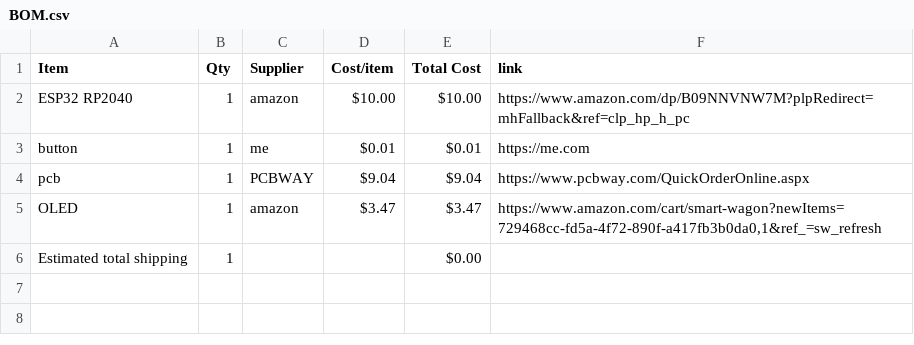
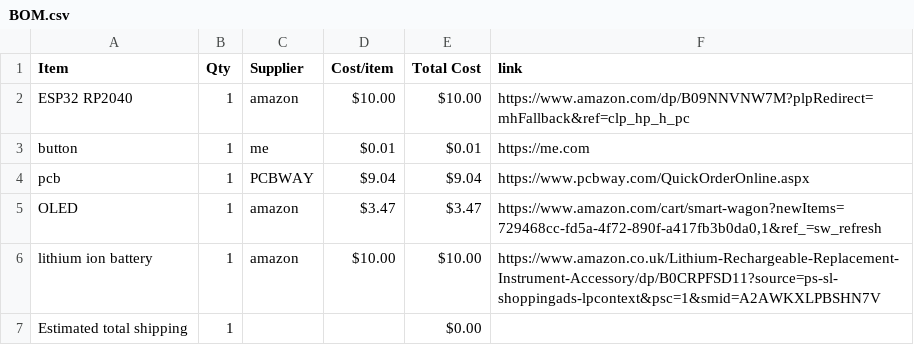
Before and after one commit to die-ingenieur/Display-project, a CSV file: BOM.csv, drawn as a sheet.

Commit message:
Sync mini game console from Half Life

```diff
--- a/BOM.csv
+++ b/BOM.csv
@@ -5,2 +5,3 @@ pcb,1,PCBWAY,$9.04,$9.04,https://www.pcbway.com/QuickOrderOnline.aspx
 OLED,1,amazon,$3.47,$3.47,"https://www.amazon.com/cart/smart-wagon?newItems=729468cc-fd5a-4f72-890f-a417fb3b0da0,1&ref_=sw_refresh"
+lithium ion battery,1,amazon,$10.00,$10.00,https://www.amazon.co.uk/Lithium-Rechargeable-Replacement-Instrument-Accessory/dp/B0CRPFSD11?source=ps-sl-shoppingads-lpcontext&psc=1&smid=A2AWKXLPBSHN7V
 Estimated total shipping,1,,,$0.00,
```
